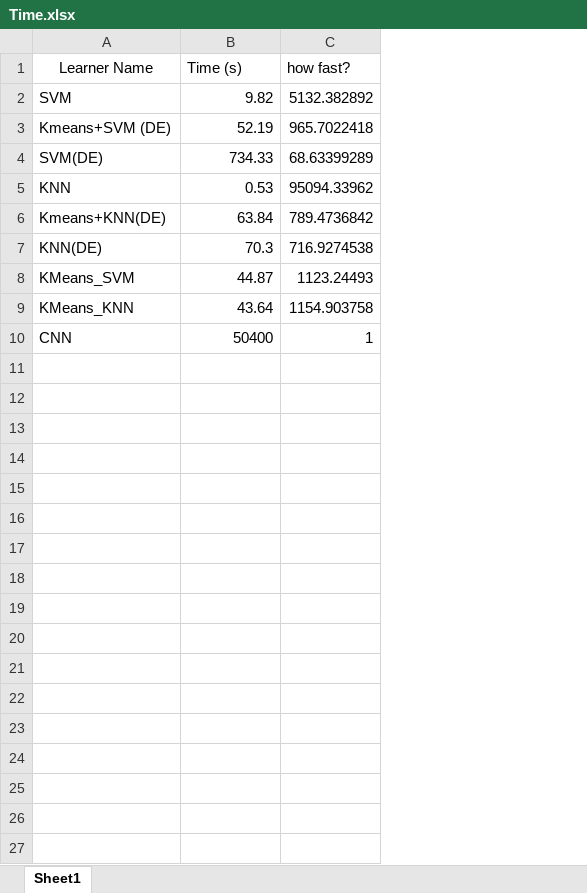
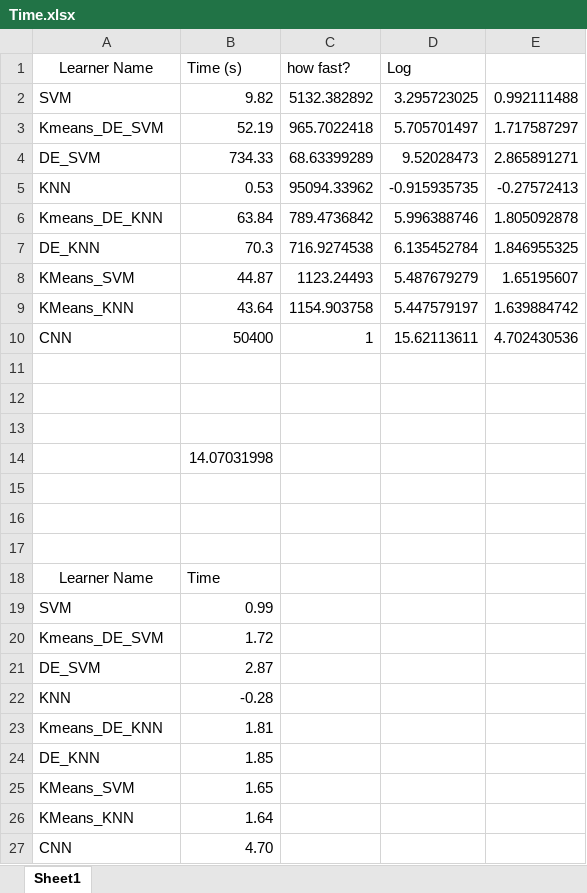
Before and after one commit to Suvodeep90/Clustering-Local-Learning-SVM-for-Text-Mining, an Excel workbook: Result_data/Time.xlsx, sheet Sheet1, drawn as a sheet; values as stored, in another font and other column widths than the file's, no borders; charts and pictures not drawn; the diff names each change by its address in the sheet, - before the commit and + after, or states it on an @@ line.

```diff
--- a/Result_data/Time.xlsx (sheet Sheet1)
+++ b/Result_data/Time.xlsx (sheet Sheet1)
+column D (Log), rows 2-10: 3.295723025 | 5.705701497 | 9.52028473 | -0.915935735 | 5.996388746 | 6.135452784 | 5.487679279 | 5.447579197 | 15.62113611
+column E, rows 2-10: 0.992111488 | 1.717587297 | 2.865891271 | -0.27572413 | 1.805092878 | 1.846955325 | 1.65195607 | 1.639884742 | 4.702430536
-A3 (Learner Name): Kmeans+SVM (DE)
+A3 (Learner Name): Kmeans_DE_SVM
-A4 (Learner Name): SVM(DE)
+A4 (Learner Name): DE_SVM
-A6 (Learner Name): Kmeans+KNN(DE)
+A6 (Learner Name): Kmeans_DE_KNN
-A7 (Learner Name): KNN(DE)
+A7 (Learner Name): DE_KNN
+row 11: (empty)
+row 12: (empty)
+row 13: (empty)
+row 14:  | 14.07031998
+row 15: (empty)
+row 16: (empty)
+row 17: (empty)
+row 18: Learner Name | Time
+row 19: SVM | 0.99
+row 20: Kmeans_DE_SVM | 1.72
+row 21: DE_SVM | 2.87
+row 22: KNN | -0.28
+row 23: Kmeans_DE_KNN | 1.81
+row 24: DE_KNN | 1.85
+row 25: KMeans_SVM | 1.65
+row 26: KMeans_KNN | 1.64
+row 27: CNN | 4.70
```
Also changed, not shown: charts or pictures, Result_data/KMeans_KNN_10.xlsx, Result_data/Kmeans_DE_SVM_10_10.xlsx, 5 other files.
